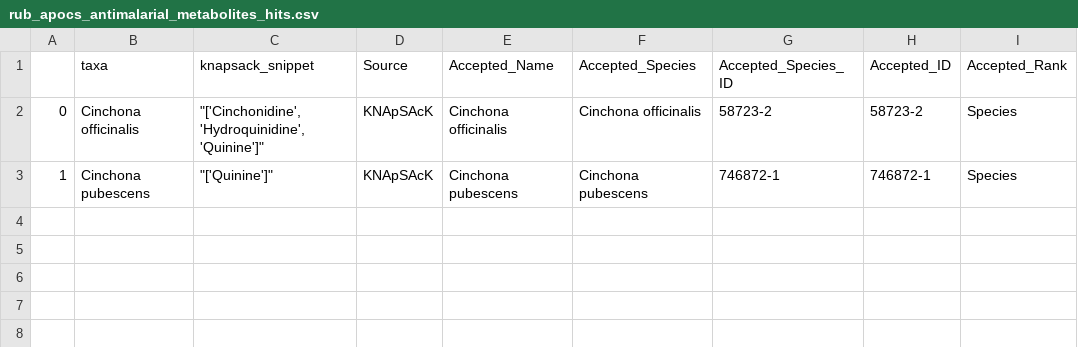
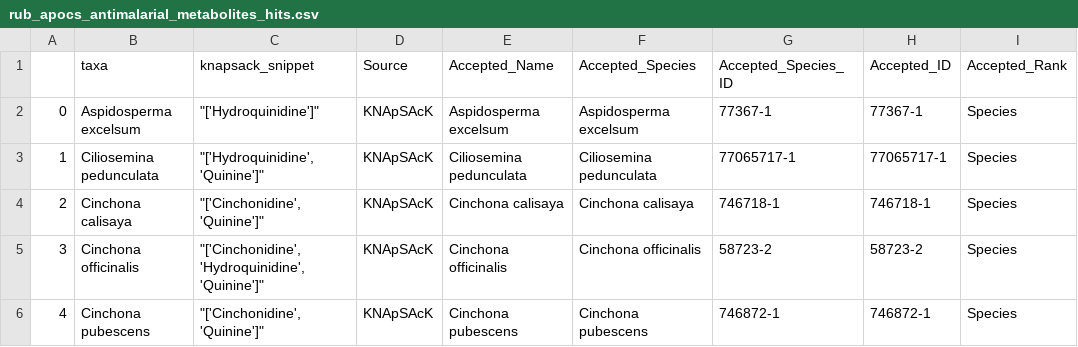
Before and after one commit to alrichardbollans/apocynaceae_rubiaceae_traits, a CSV file: metabolite_vars/outputs/rub_apocs_antimalarial_metabolites_hits.csv, drawn as a sheet.

```diff
--- a/metabolite_vars/outputs/rub_apocs_antimalarial_metabolites_hits.csv
+++ b/metabolite_vars/outputs/rub_apocs_antimalarial_metabolites_hits.csv
@@ -1,3 +1,6 @@
 ,taxa,knapsack_snippet,Source,Accepted_Name,Accepted_Species,Accepted_Species_ID,Accepted_ID,Accepted_Rank
-0,Cinchona officinalis,"""['Cinchonidine', 'Hydroquinidine', 'Quinine']""",KNApSAcK,Cinchona officinalis,Cinchona officinalis,58723-2,58723-2,Species
-1,Cinchona pubescens,"""['Quinine']""",KNApSAcK,Cinchona pubescens,Cinchona pubescens,746872-1,746872-1,Species
+0,Aspidosperma excelsum,"""['Hydroquinidine']""",KNApSAcK,Aspidosperma excelsum,Aspidosperma excelsum,77367-1,77367-1,Species
+1,Ciliosemina pedunculata,"""['Hydroquinidine', 'Quinine']""",KNApSAcK,Ciliosemina pedunculata,Ciliosemina pedunculata,77065717-1,77065717-1,Species
+2,Cinchona calisaya,"""['Cinchonidine', 'Quinine']""",KNApSAcK,Cinchona calisaya,Cinchona calisaya,746718-1,746718-1,Species
+3,Cinchona officinalis,"""['Cinchonidine', 'Hydroquinidine', 'Quinine']""",KNApSAcK,Cinchona officinalis,Cinchona officinalis,58723-2,58723-2,Species
+4,Cinchona pubescens,"""['Cinchonidine', 'Quinine']""",KNApSAcK,Cinchona pubescens,Cinchona pubescens,746872-1,746872-1,Species
```
Also changed, not shown: metabolite_vars/outputs/rub_apocs_cardenolides_hits.csv, metabolite_vars/outputs/rub_apocs_steroid_hits.csv, 9 other files.
